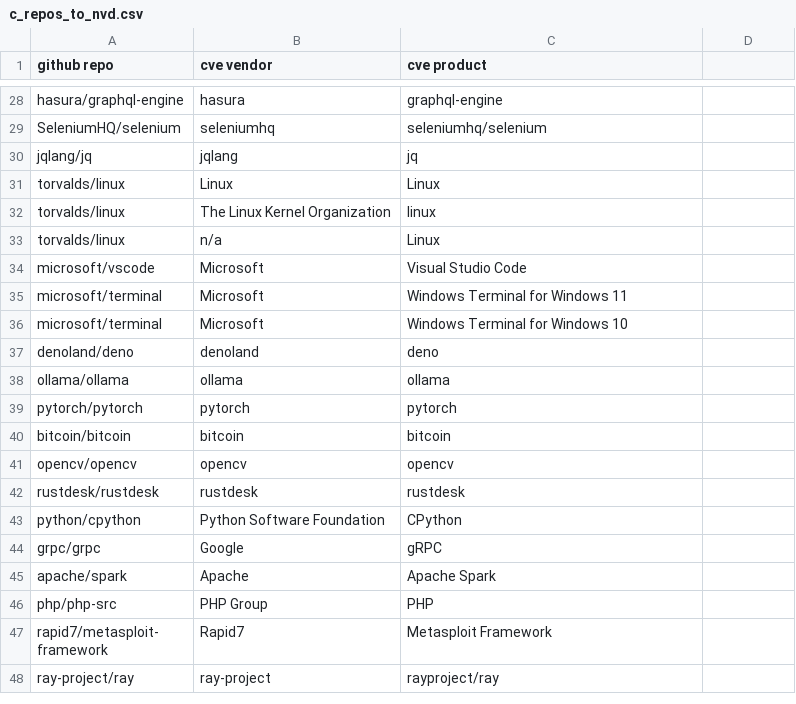
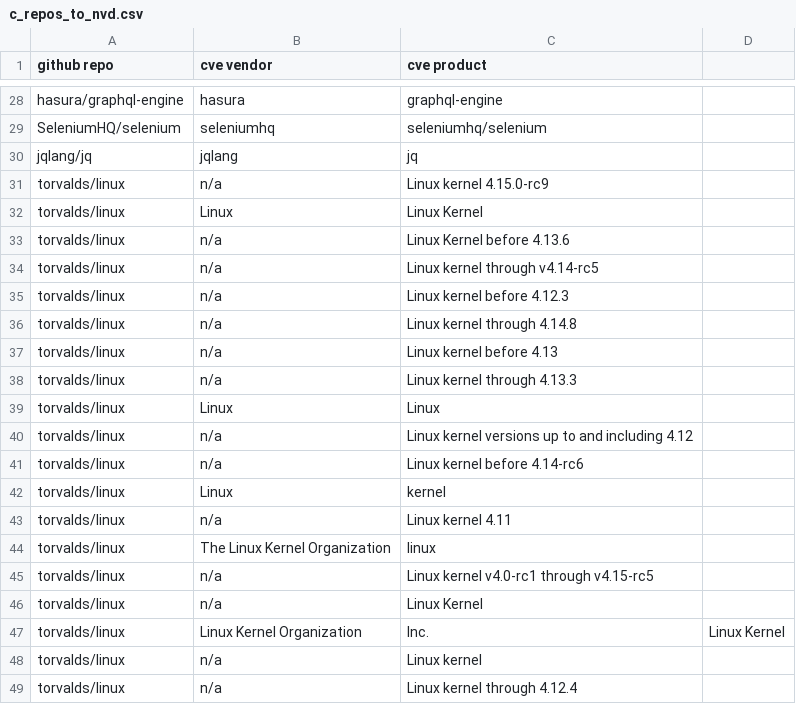
Before and after one commit to VulnerabilityHistoryProject/mega-foss, a CSV file: lists/c_repos_to_nvd.csv, drawn as a sheet; only a part is shown, gaps mark what is left out; the shorter side is filled out with more unchanged rows; the diff covers the shown part only; the diff names each change by its address in the sheet, - before the commit and + after, or states it on an @@ line.

Commit message:
Updates
- Make c repos a perm database instead of temporary
- Print out unique CWEs
- Go through manual fixed repos and add other matching names
- Make category list CWEs under each category

```diff
--- a/lists/c_repos_to_nvd.csv
+++ b/lists/c_repos_to_nvd.csv
+row 31: torvalds/linux | n/a | Linux kernel 4.15.0-rc9
+row 32: torvalds/linux | Linux | Linux Kernel
+row 33: torvalds/linux | n/a | Linux Kernel before 4.13.6
+row 34: torvalds/linux | n/a | Linux kernel through v4.14-rc5
+row 35: torvalds/linux | n/a | Linux kernel before 4.12.3
+row 36: torvalds/linux | n/a | Linux kernel through 4.14.8
+row 37: torvalds/linux | n/a | Linux kernel before 4.13
+row 38: torvalds/linux | n/a | Linux kernel through 4.13.3
+row 40: torvalds/linux | n/a | Linux kernel versions up to and including 4.12
+row 41: torvalds/linux | n/a | Linux kernel before 4.14-rc6
+row 42: torvalds/linux | Linux | kernel
+row 43: torvalds/linux | n/a | Linux kernel 4.11
+row 45: torvalds/linux | n/a | Linux kernel v4.0-rc1 through v4.15-rc5
+row 46: torvalds/linux | n/a | Linux Kernel
+row 47: torvalds/linux | Linux Kernel Organization | Inc. | Linux Kernel
+row 48: torvalds/linux | n/a | Linux kernel
+row 49: torvalds/linux | n/a | Linux kernel through 4.12.4
```
Also changed, not shown: 21 added rows and 1 removed row elsewhere in this file, 3 other files.
